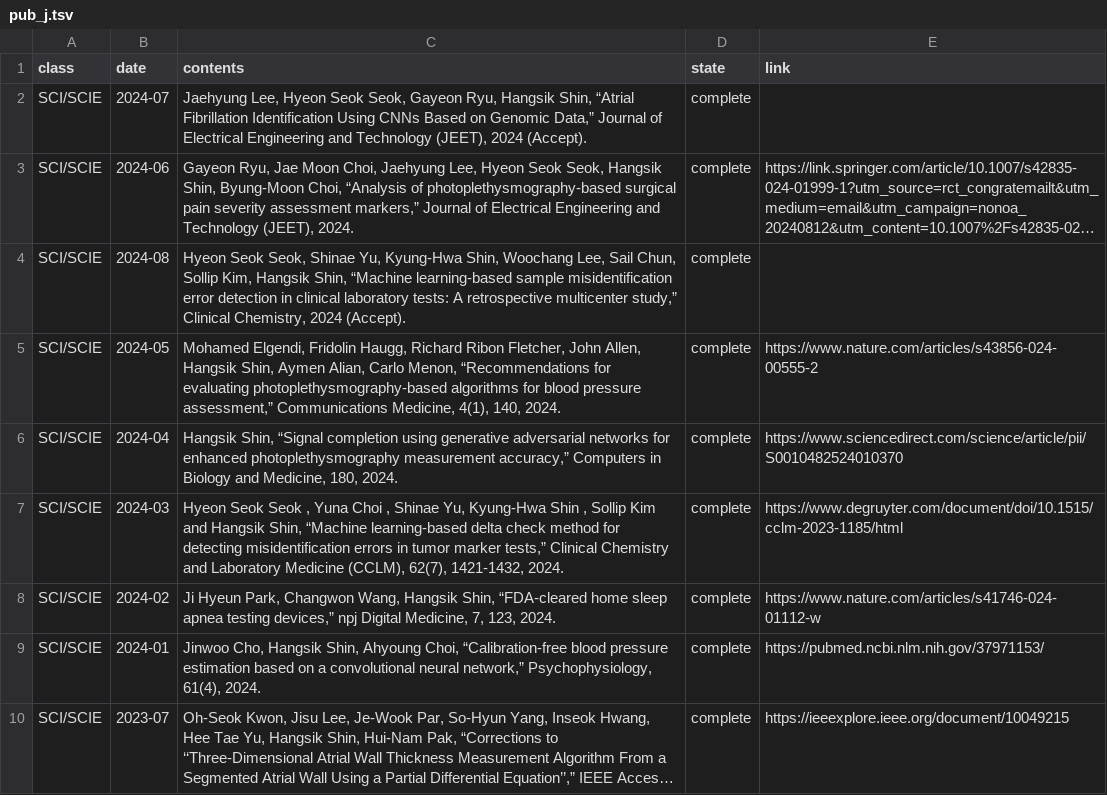
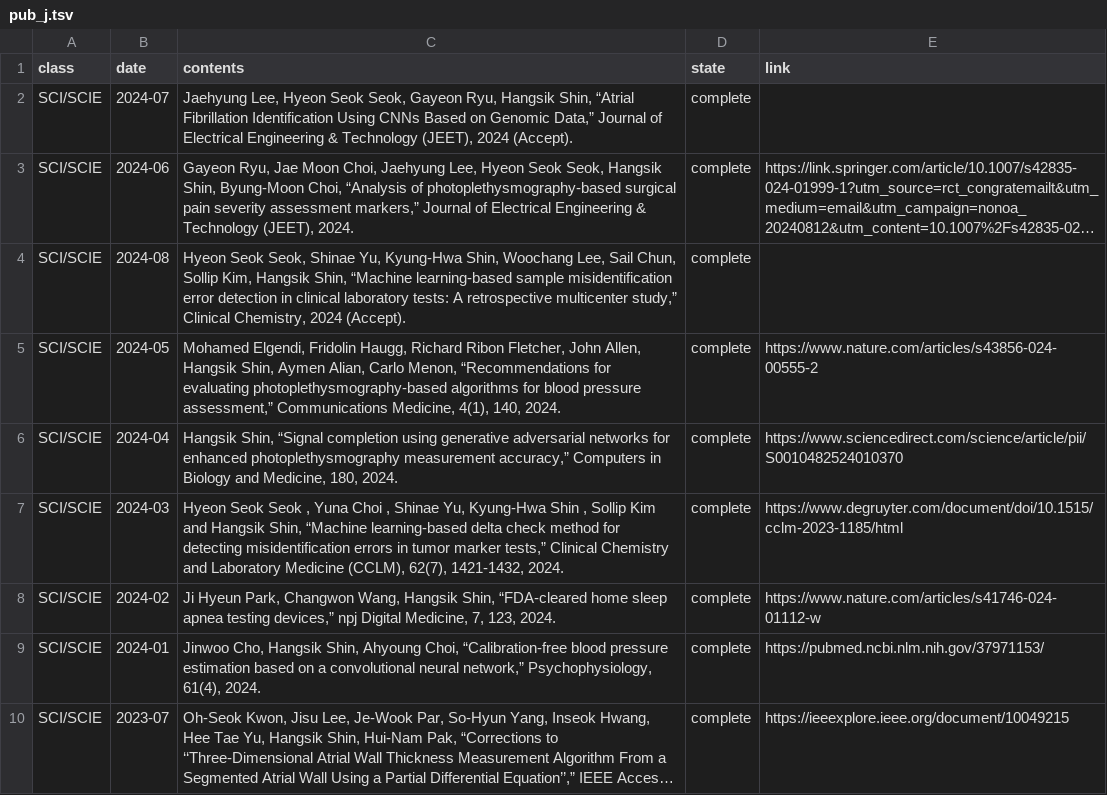
Before and after one commit to thisisyjin/dlab-amc.github.io, a TSV file: _data/sheets/pub_j.tsv, drawn as a sheet; only a part is shown; long unchanged cells end in …; the diff names each change by its address in the sheet, - before the commit and + after, or states it on an @@ line.

```diff
--- a/_data/sheets/pub_j.tsv
+++ b/_data/sheets/pub_j.tsv
-C2 (contents): …Electrical Engineering and Technology (JEET),…
+C2 (contents): …Electrical Engineering & Technology (JEET),…
-C3 (contents): …Electrical Engineering and Technology (JEET),…
+C3 (contents): …Electrical Engineering & Technology (JEET),…
```
Also changed, not shown: 1 other file.
